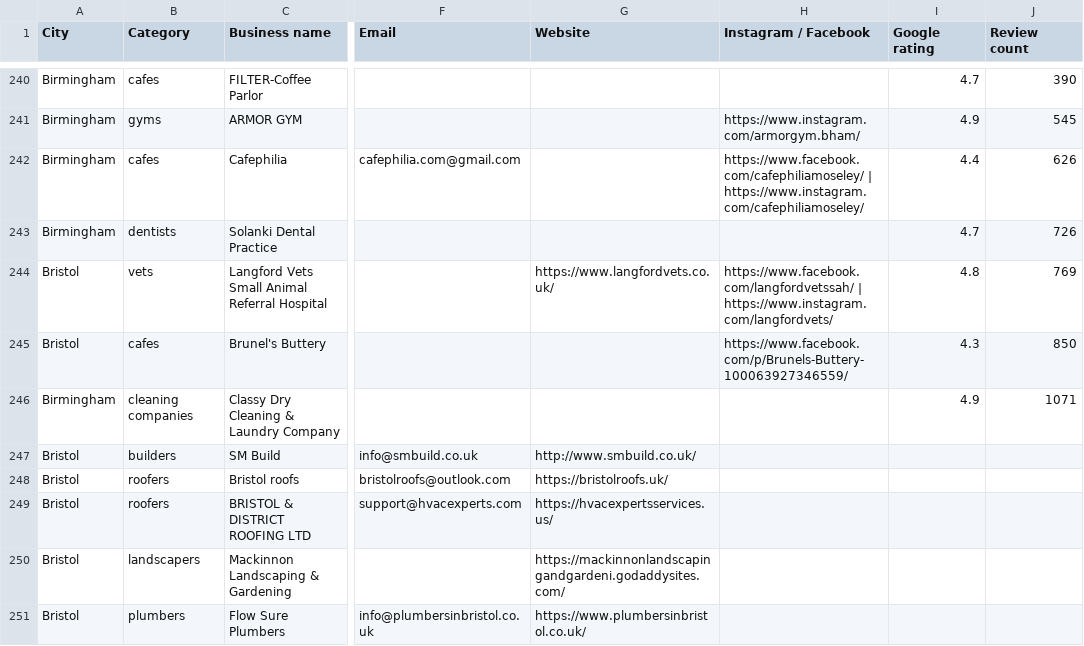
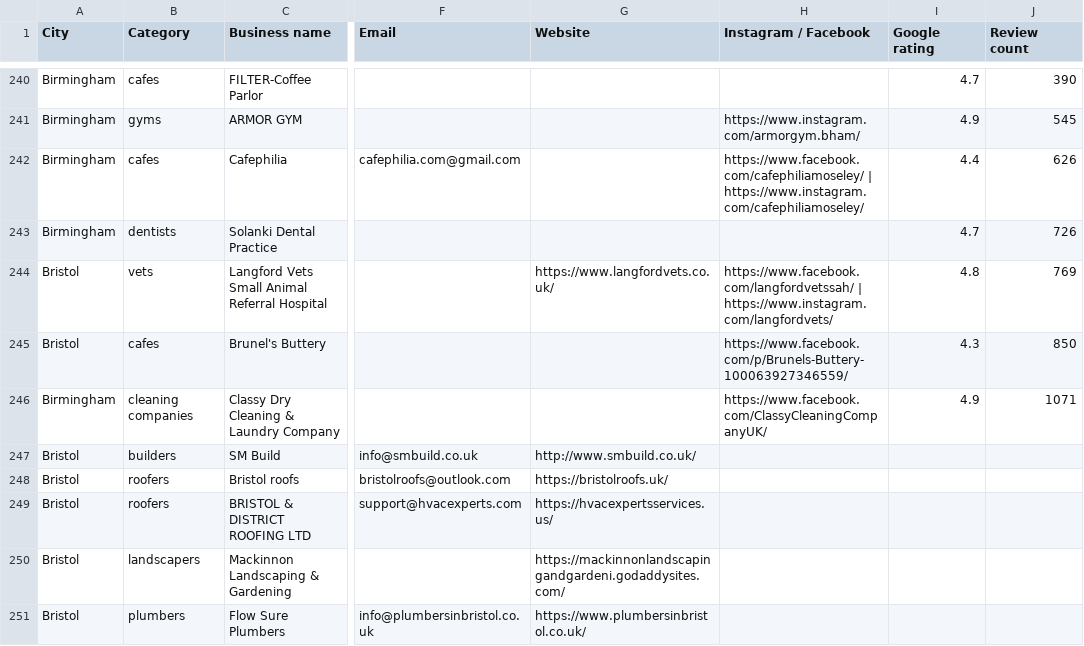
Before and after one commit to billypearson9572-cmyk/HIGGS, a CSV file: voltara_leads_priority_enriched.csv, drawn as a sheet; only a part is shown, gaps mark what is left out; the diff names each change by its address in the sheet, - before the commit and + after, or states it on an @@ line.

```diff
--- a/voltara_leads_priority_enriched.csv
+++ b/voltara_leads_priority_enriched.csv
-H246 (Instagram / Facebook): (empty)
+H246 (Instagram / Facebook): https://www.facebook.com/ClassyCleaningCompanyUK/
```
